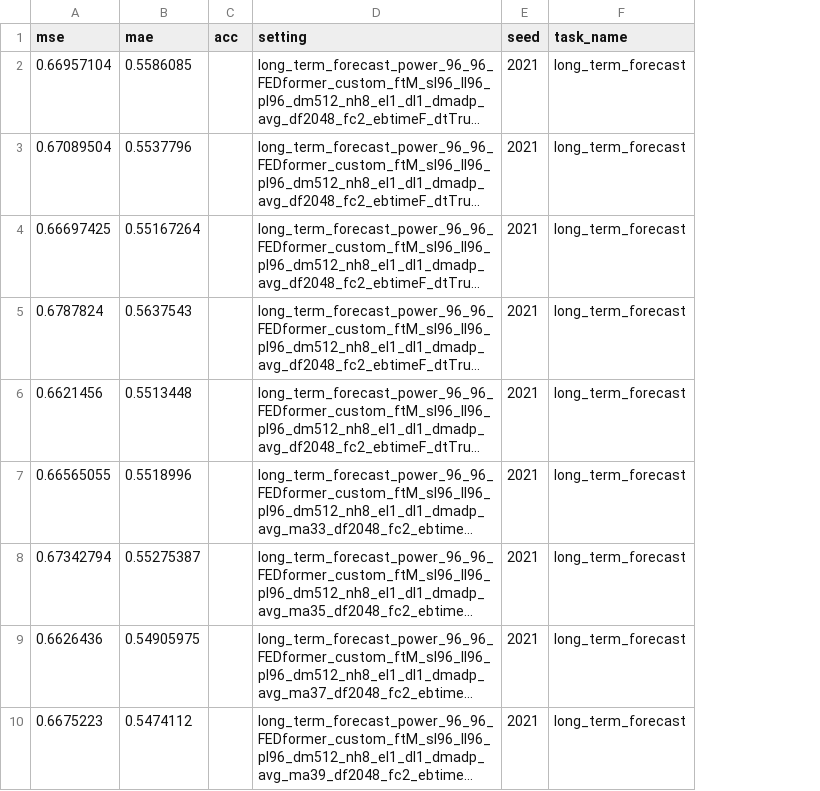
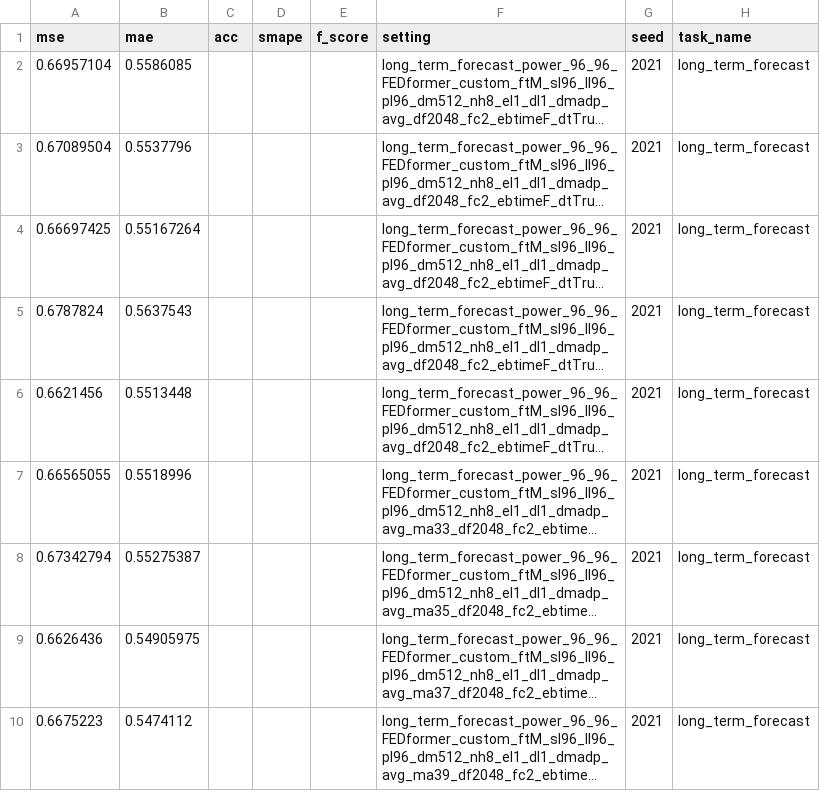
Before and after one commit to Jack251970/Time-Series-Library, a CSV file: data/long_term_forecast/data_fedformer_adp_avg_moving_avg.csv, drawn as a sheet; only a part is shown; long unchanged cells end in …; the diff names each change by its address in the sheet, - before the commit and + after, or states it on an @@ line.

```diff
--- a/data/long_term_forecast/data_fedformer_adp_avg_moving_avg.csv
+++ b/data/long_term_forecast/data_fedformer_adp_avg_moving_avg.csv
+column D (smape), empty
+column E (f_score), empty
```
Also changed, not shown: data/jump_data.csv, data/long_term_forecast/data.csv, 2 other files.
